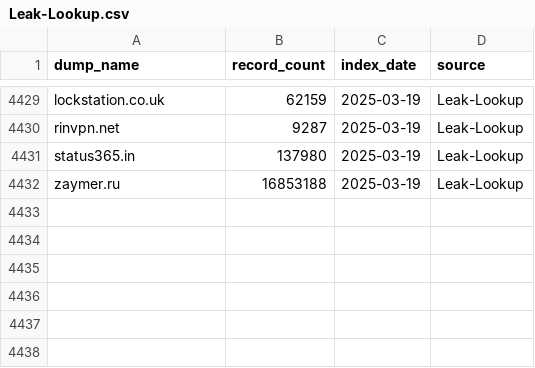
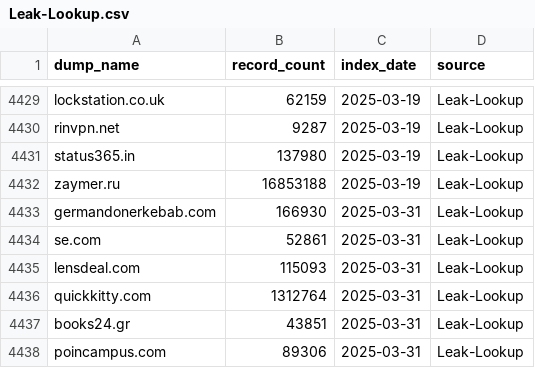
Before and after one commit to notdls/known-breaches, a CSV file: datasets/Leak-Lookup.csv, drawn as a sheet; only a part is shown, gaps mark what is left out; the diff names each change by its address in the sheet, - before the commit and + after, or states it on an @@ line.

Commit message:
Dataset Update 04/02/25

```diff
--- a/datasets/Leak-Lookup.csv
+++ b/datasets/Leak-Lookup.csv
+row 4433: germandonerkebab.com | 166930 | 2025-03-31 | Leak-Lookup
+row 4434: se.com | 52861 | 2025-03-31 | Leak-Lookup
+row 4435: lensdeal.com | 115093 | 2025-03-31 | Leak-Lookup
+row 4436: quickkitty.com | 1312764 | 2025-03-31 | Leak-Lookup
+row 4437: books24.gr | 43851 | 2025-03-31 | Leak-Lookup
+row 4438: poincampus.com | 89306 | 2025-03-31 | Leak-Lookup
```
Also changed, not shown: 3 other files.
